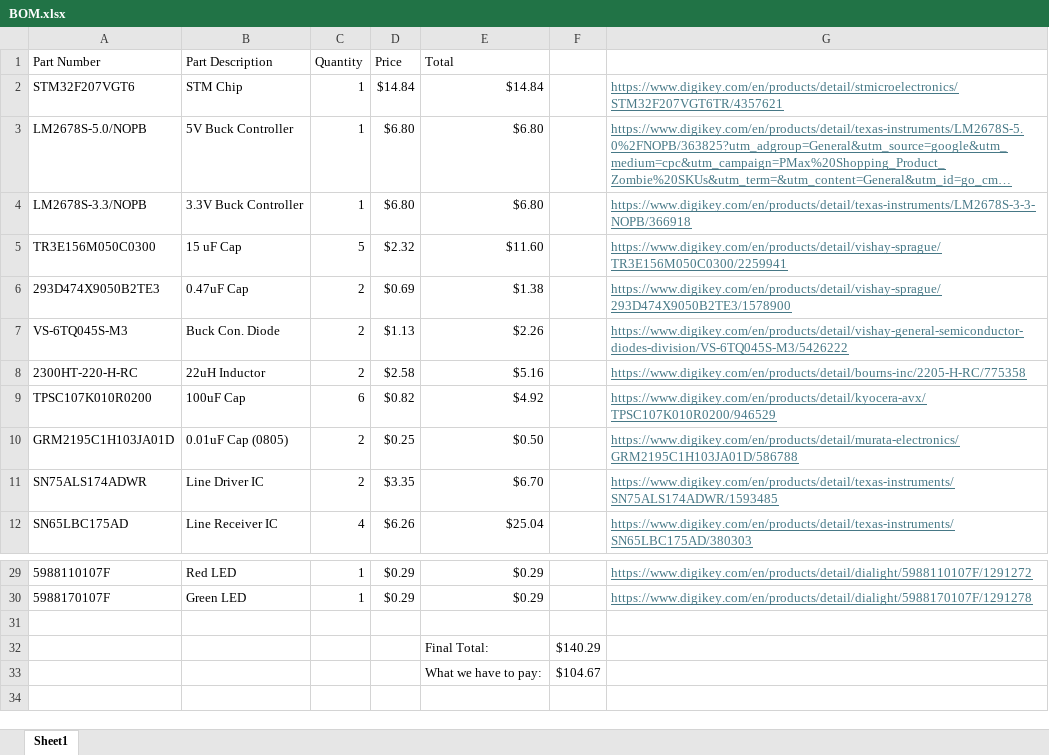
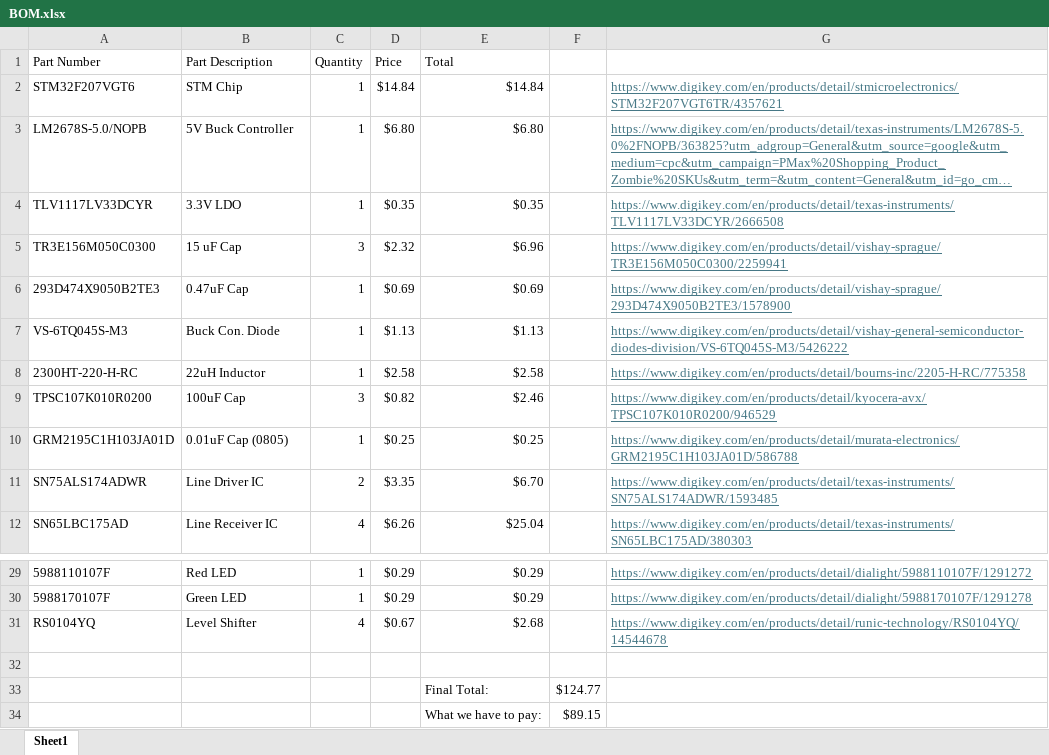
Before and after one commit to CarlosACJ55/DodgeBot, an Excel workbook: design/electronics/BOM.xlsx, sheet Sheet1, drawn as a sheet; only a part is shown, gaps mark what is left out; long unchanged cells end in …; values as stored, in another font and other column widths than the file's, no borders; removed rows and columns are numbered as before the commit, all else as after; the diff names each change by its address in the sheet, - before the commit and + after, or states it on an @@ line.

```diff
--- a/design/electronics/BOM.xlsx (sheet Sheet1)
+++ b/design/electronics/BOM.xlsx (sheet Sheet1)
-row 4: LM2678S-3.3/NOPB | 3.3V Buck Controller | 1 | $6.80 | $6.80 |  | https://www.digikey.com/en/products/detail/texas-instruments/LM2678S-3-3-NOPB/366918
+row 4: TLV1117LV33DCYR | 3.3V LDO | 1 | $0.35 | $0.35 |  | https://www.digikey.com/en/products/detail/texas-instruments/TLV1117LV33DCYR/2666508
-C5 (Quantity): 5
+C5 (Quantity): 3
-E5 (Total): $11.60
+E5 (Total): $6.96
-C6:C8 (Quantity): 2
+C6:C8 (Quantity): 1
-E6 (Total): $1.38
+E6 (Total): $0.69
-E7 (Total): $2.26
+E7 (Total): $1.13
-E8 (Total): $5.16
+E8 (Total): $2.58
-C9 (Quantity): 6
+C9 (Quantity): 3
-E9 (Total): $4.92
+E9 (Total): $2.46
-C10 (Quantity): 2
+C10 (Quantity): 1
-E10 (Total): $0.50
+E10 (Total): $0.25
+row 31: RS0104YQ | Level Shifter | 4 | $0.67 | $2.68 |  | https://www.digikey.com/en/products/detail/runic-technology/RS0104YQ/14544678
-F33: $140.29
+F33: $124.77
-F34: $104.67
+F34: $89.15
```
Also changed, not shown: 3 other files.
